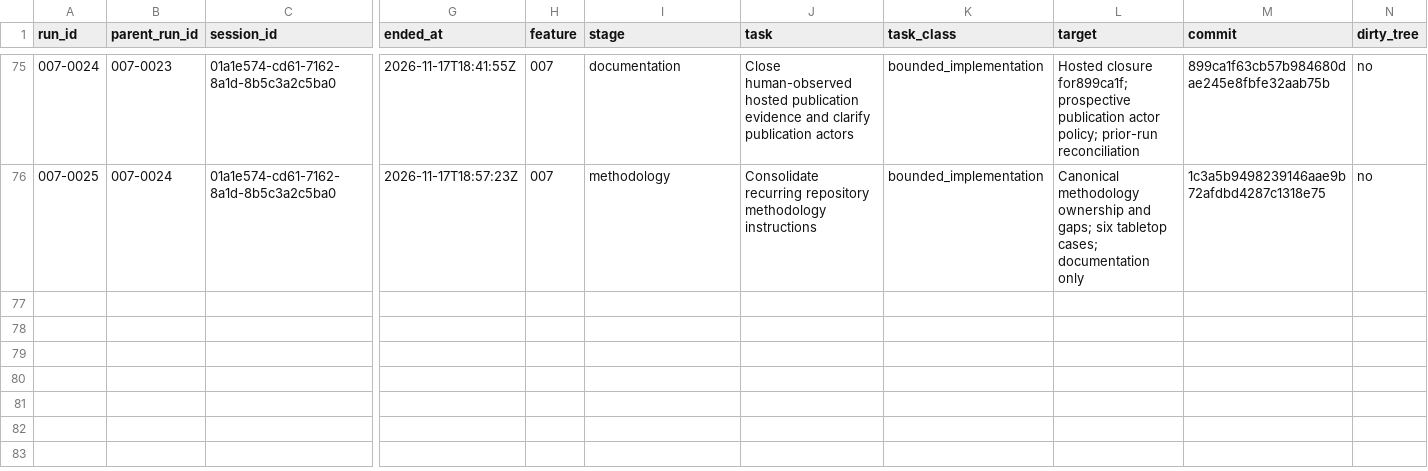
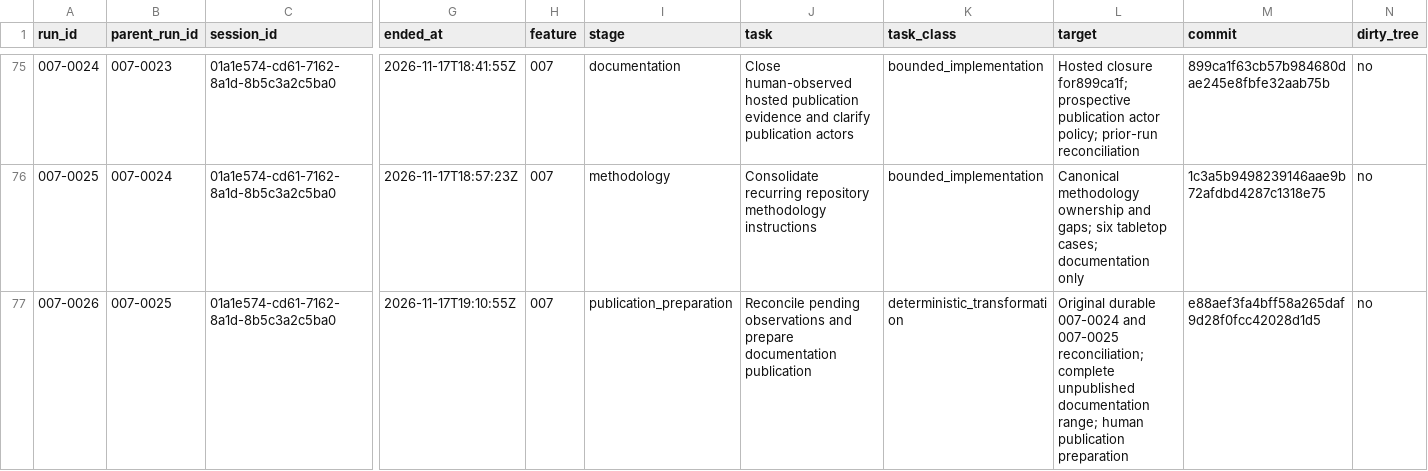
Before and after one commit to DSACMS/libyears, a CSV file: observations/agent-runs.csv, drawn as a sheet; only a part is shown, gaps mark what is left out; rows hold the shown columns only; the diff names each change by its address in the sheet, - before the commit and + after, or states it on an @@ line.

```diff
--- a/observations/agent-runs.csv
+++ b/observations/agent-runs.csv
+row 77: 007-0026 | 007-0025 | 01a1e574-cd61-7162-8a1d-8b5c3a2c5ba0 | 2026-11-17T19:10:55Z | 007 | publication_preparation | Reconcile pending observations and prepare documentation publication | deterministic_transformation | Original durable 007-0024 and 007-0025 reconciliation; complete unpublished documentation range; human publication preparation | e88aef3fa4bff58a265daf9d28f0fcc42028d1d5 | no
```
Also changed, not shown: 1 other file.
